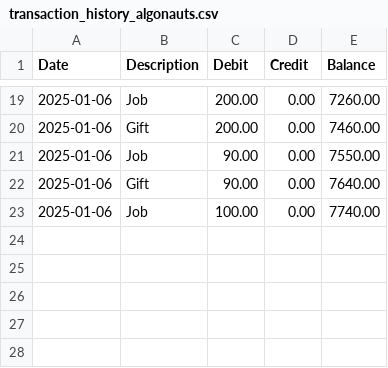
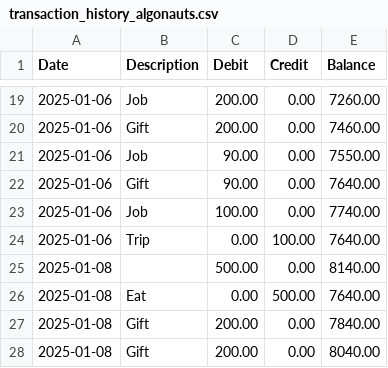
Before and after one commit to Marcuswong0327/codemaker, a CSV file: transaction_history_algonauts.csv, drawn as a sheet; only a part is shown, gaps mark what is left out.

```diff
--- a/transaction_history_algonauts.csv
+++ b/transaction_history_algonauts.csv
@@ -23 +23,6 @@ Date,Description,Debit,Credit,Balance
 2025-01-06,Job,100.00,0.00,7740.00
+2025-01-06,Trip,0.00,100.00,7640.00
+2025-01-08,,500.00,0.00,8140.00
+2025-01-08,Eat,0.00,500.00,7640.00
+2025-01-08,Gift,200.00,0.00,7840.00
+2025-01-08,Gift,200.00,0.00,8040.00
```
Also changed, not shown: loans_algonauts.csv, 2 other files.
